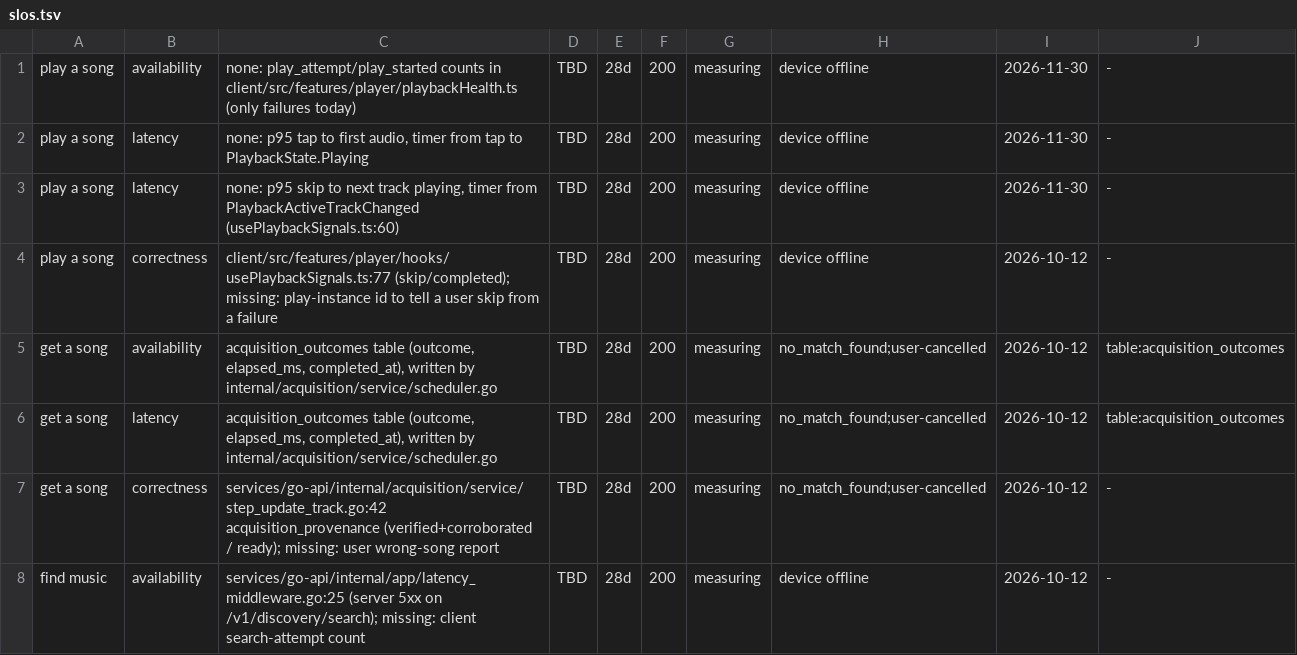
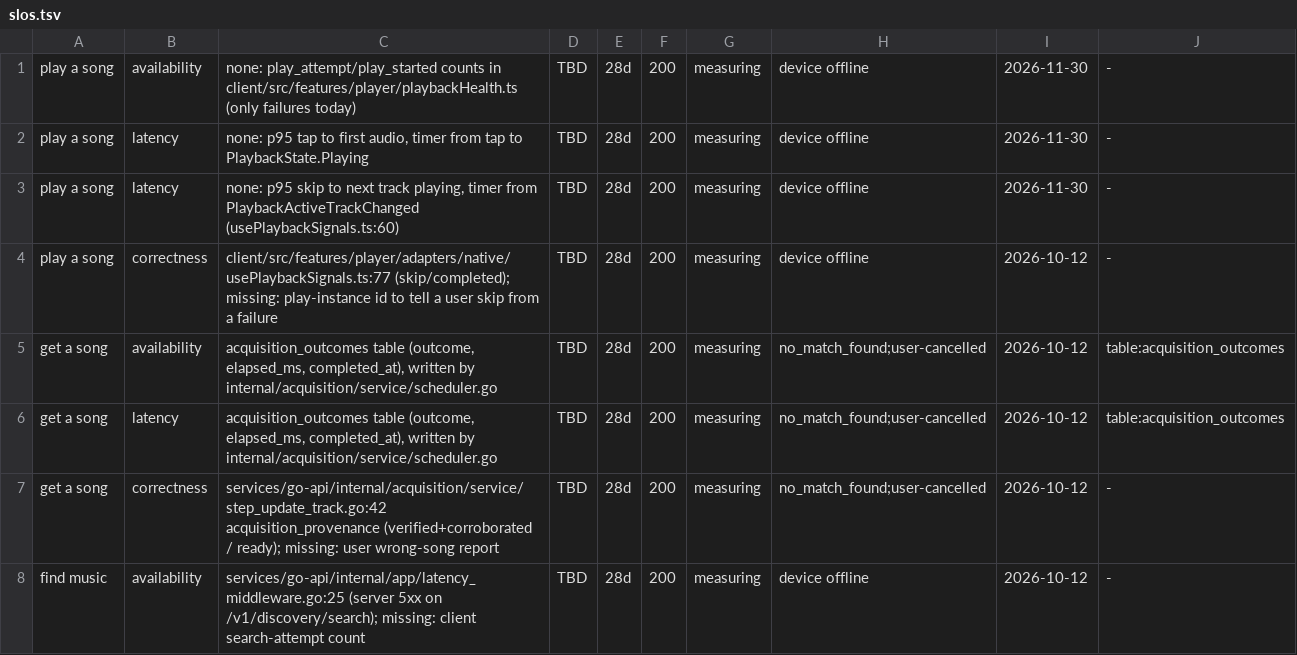
Before and after one commit to aleburrascano/altune, a TSV file: .claude/slos.tsv, drawn as a sheet; only a part is shown.

Commit message:
refactor(player): native I/O and track-player hooks move into adapters/, the port registry into shell/
The files that drive react-native-track-player (the native provider, nativeTrack,
restoreSavedQueue, queueFailureReport and the position, signals and queue-resume
hooks) move from native/ and hooks/ into adapters/native/, where touching the
outside is allowed. usePlaybackTransport and usePlaybackRate, which only read the
playback store, move into view/. activePlaybackPort holds the installed port at
runtime, so it leaves ports/ for shell/, and its test reaches it through the door.
PlaybackPort names the API function types through apiClient's door, and the
contract test takes the name T3 looks for and runs the http adapter.

Player baseline 129 → 108.

```diff
--- a/.claude/slos.tsv
+++ b/.claude/slos.tsv
@@ -3,3 +3,3 @@ play a song	latency	none: p95 tap to first audio, timer from tap to PlaybackStat
 play a song	latency	none: p95 skip to next track playing, timer from PlaybackActiveTrackChanged (usePlaybackSignals.ts:60)	TBD	28d	200	measuring	device offline	2026-11-30	-
-play a song	correctness	client/src/features/player/hooks/usePlaybackSignals.ts:77 (skip/completed); missing: play-instance id to tell a user skip from a failure	TBD	28d	200	measuring	device offline	2026-10-12	-
+play a song	correctness	client/src/features/player/adapters/native/usePlaybackSignals.ts:77 (skip/completed); missing: play-instance id to tell a user skip from a failure	TBD	28d	200	measuring	device offline	2026-10-12	-
 get a song	availability	acquisition_outcomes table (outcome, elapsed_ms, completed_at), written by internal/acquisition/service/scheduler.go	TBD	28d	200	measuring	no_match_found;user-cancelled	2026-10-12	table:acquisition_outcomes
```
Also changed, not shown: 34 other files.
